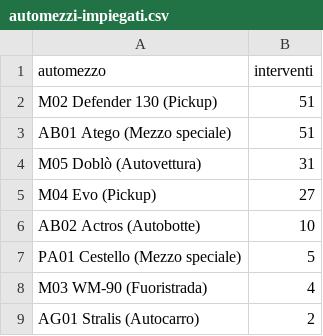
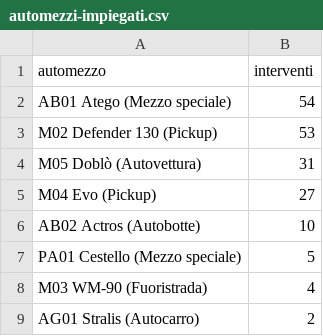
Before and after one commit to SviluppoItaliaDigitale/sito-pc-genzano, a CSV file: static/open-data/automezzi-impiegati.csv, drawn as a sheet.

```diff
--- a/static/open-data/automezzi-impiegati.csv
+++ b/static/open-data/automezzi-impiegati.csv
@@ -1,4 +1,4 @@
 automezzo,interventi
-M02 Defender 130 (Pickup),51
-AB01 Atego (Mezzo speciale),51
+AB01 Atego (Mezzo speciale),54
+M02 Defender 130 (Pickup),53
 M05 Doblò (Autovettura),31
```
Also changed, not shown: static/open-data/interventi-per-tipologia.csv, static/open-data/statistiche-interventi.csv, 15 other files.
